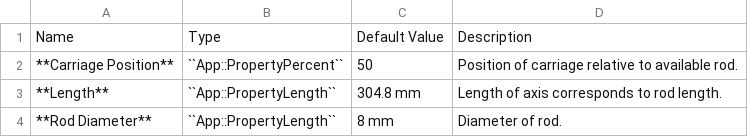
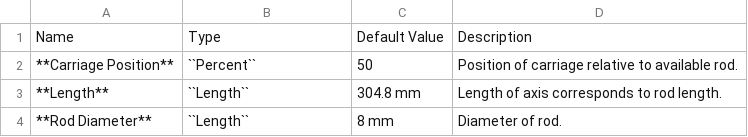
Before and after one commit to gbroques/ose-3d-printer-workbench, a CSV file: docs/pages/UniversalAxisModelPropertyTable.csv, drawn as a sheet.

```diff
--- a/docs/pages/UniversalAxisModelPropertyTable.csv
+++ b/docs/pages/UniversalAxisModelPropertyTable.csv
@@ -1,4 +1,4 @@
 Name,Type,Default Value,Description
-**Carriage Position**,``App::PropertyPercent``,50,Position of carriage relative to available rod.
-**Length**,``App::PropertyLength``,304.8 mm,Length of axis corresponds to rod length.
-**Rod Diameter**,``App::PropertyLength``,8 mm,Diameter of rod.
+**Carriage Position**,``Percent``,50,Position of carriage relative to available rod.
+**Length**,``Length``,304.8 mm,Length of axis corresponds to rod length.
+**Rod Diameter**,``Length``,8 mm,Diameter of rod.
```
Also changed, not shown: docs/pages/FrameModelPropertyTable.csv, 2 other files.
